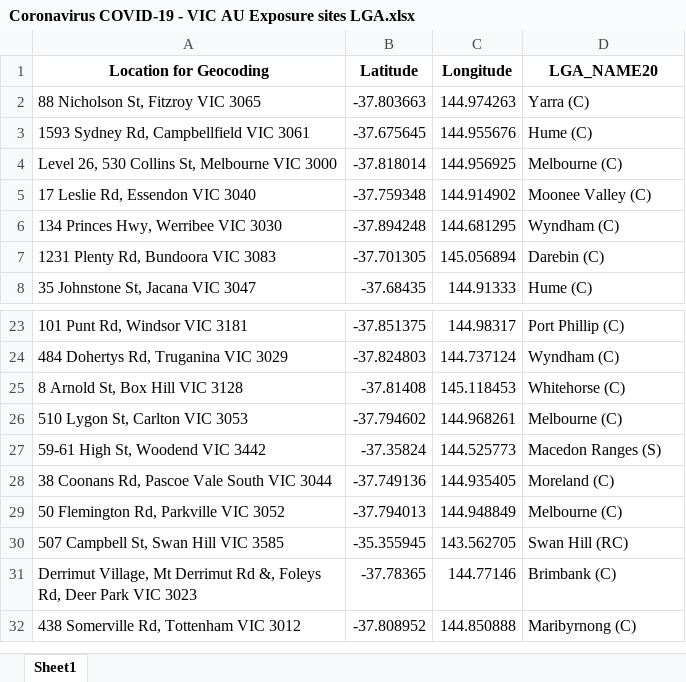
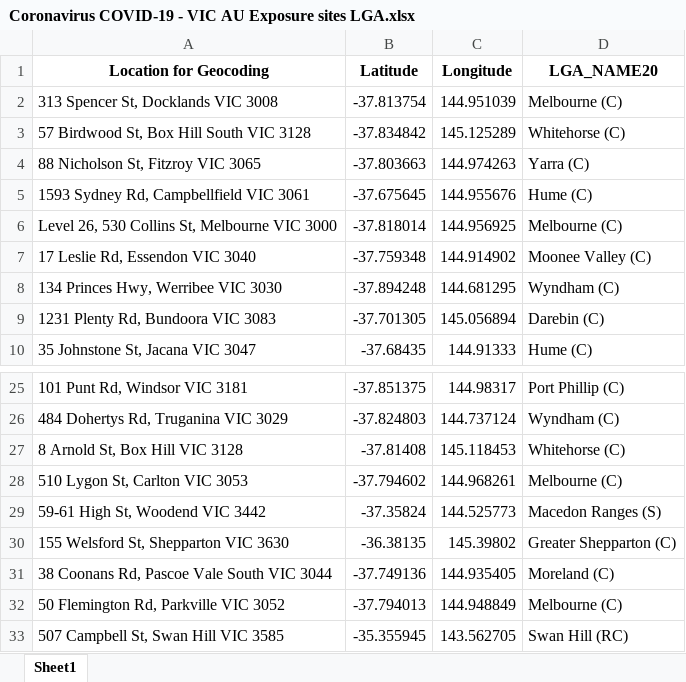
Before and after one commit to Mike-Honey/covid-19-vic-au, an Excel workbook: Coronavirus COVID-19 - VIC AU Exposure sites LGA.xlsx, sheet Sheet1, drawn as a sheet; only a part is shown, gaps mark what is left out; the shorter side is filled out with more unchanged rows; values as stored, in another font and other column widths than the file's, no borders; the diff names each change by its address in the sheet, - before the commit and + after, or states it on an @@ line.

```diff
--- a/Coronavirus COVID-19 - VIC AU Exposure sites LGA.xlsx (sheet Sheet1)
+++ b/Coronavirus COVID-19 - VIC AU Exposure sites LGA.xlsx (sheet Sheet1)
+row 2: 313 Spencer St, Docklands VIC 3008 | -37.813754 | 144.951039 | Melbourne (C)
+row 3: 57 Birdwood St, Box Hill South VIC 3128 | -37.834842 | 145.125289 | Whitehorse (C)
+row 30: 155 Welsford St, Shepparton VIC 3630 | -36.38135 | 145.39802 | Greater Shepparton (C)
```
Also changed, not shown: Coronavirus COVID-19 - VIC AU Exposure sites.xlsx.
